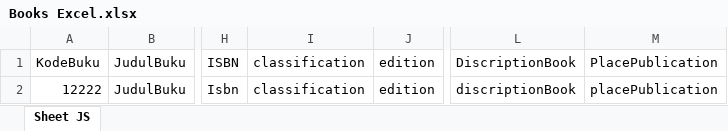
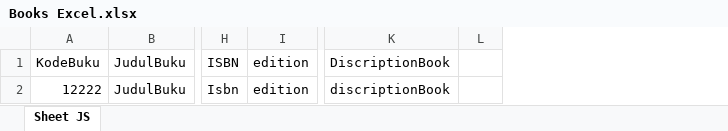
Before and after one commit to ismoyo23/be-student, an Excel workbook: src/upload/Books Excel.xlsx, sheet Sheet JS, drawn as a sheet; only a part is shown, gaps mark what is left out; values as stored, in another font and other column widths than the file's, no borders; removed rows and columns are numbered as before the commit, all else as after; the diff names each change by its address in the sheet, - before the commit and + after, or states it on an @@ line.

```diff
--- a/src/upload/Books Excel.xlsx (sheet Sheet JS)
+++ b/src/upload/Books Excel.xlsx (sheet Sheet JS)
-column I, rows 1-2: classification | classification
-column M, rows 1-2: PlacePublication | placePublication
+column L, empty
```
Also changed, not shown: mysql/Books Excel.xlsx, 3 other files.
